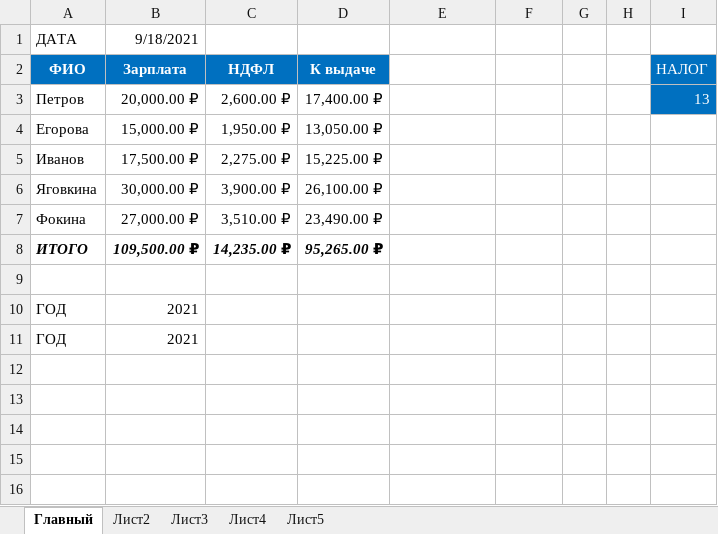
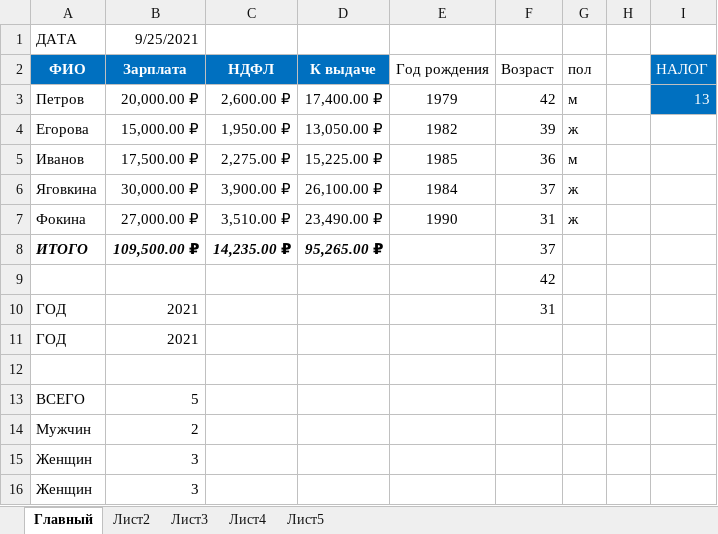
Before and after one commit to lightalexey/ilya, an Excel workbook: базовые операции.xlsx, sheet Главный, drawn as a sheet; values as stored, in another font and other column widths than the file's, no borders; removed rows and columns are numbered as before the commit, all else as after; the diff names each change by its address in the sheet, - before the commit and + after, or states it on an @@ line.

```diff
--- a/базовые операции.xlsx (sheet Главный)
+++ b/базовые операции.xlsx (sheet Главный)
-B1 (Зарплата): 9/18/2021
+B1 (Зарплата): 9/25/2021
-E2: (empty)
+E2: Год рождения
-F2: (empty)
+F2: Возраст
-G2: (empty)
+G2: пол
-E3 (Год рождения): (empty)
+E3 (Год рождения): 1979
-F3 (Возраст): (empty)
+F3 (Возраст): 42
-G3 (пол): (empty)
+G3 (пол): м
-E4 (Год рождения): (empty)
+E4 (Год рождения): 1982
-F4 (Возраст): (empty)
+F4 (Возраст): 39
-G4 (пол): (empty)
+G4 (пол): ж
-E5 (Год рождения): (empty)
+E5 (Год рождения): 1985
-F5 (Возраст): (empty)
+F5 (Возраст): 36
-G5 (пол): (empty)
+G5 (пол): м
-E6 (Год рождения): (empty)
+E6 (Год рождения): 1984
-F6 (Возраст): (empty)
+F6 (Возраст): 37
-G6:G7 (пол): (empty)
+G6:G7 (пол): ж
-E7 (Год рождения): (empty)
+E7 (Год рождения): 1990
-F7 (Возраст): (empty)
+F7 (Возраст): 31
-F8 (Возраст): (empty)
+F8 (Возраст): 37
+row 9:  |  |  |  |  | 42
+row 10: ГОД | 2021 |  |  |  | 31
@@ row 10 moved to row 11: ГОД @@
-row 11: ГОД | 2021
+row 13: ВСЕГО | 5
+row 14: Мужчин | 2
+row 15: Женщин | 3
+row 16: Женщин | 3
```
Also changed, not shown: 7 other files.
